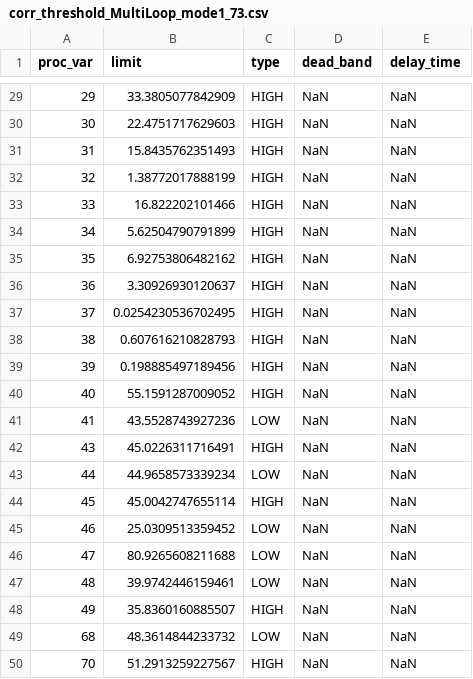
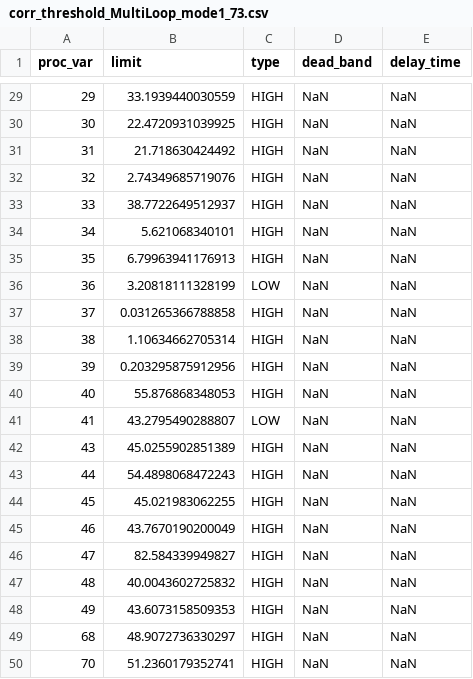
Before and after one commit to ruteee/DataBaseTennessee, a CSV file: threshold data/corr_threshold_MultiLoop_mode1_73.csv, drawn as a sheet; only a part is shown, gaps mark what is left out; the diff covers the shown part only.

```diff
--- a/threshold data/corr_threshold_MultiLoop_mode1_73.csv
+++ b/threshold data/corr_threshold_MultiLoop_mode1_73.csv
@@ -29,22 +29,22 @@ proc_var,limit,type,dead_band,delay_time
-29,33.3805077842909,HIGH,NaN,NaN
-30,22.4751717629603,HIGH,NaN,NaN
-31,15.8435762351493,HIGH,NaN,NaN
-32,1.38772017888199,HIGH,NaN,NaN
-33,16.822202101466,HIGH,NaN,NaN
-34,5.62504790791899,HIGH,NaN,NaN
-35,6.92753806482162,HIGH,NaN,NaN
-36,3.30926930120637,HIGH,NaN,NaN
-37,0.0254230536702495,HIGH,NaN,NaN
-38,0.607616210828793,HIGH,NaN,NaN
-39,0.198885497189456,HIGH,NaN,NaN
-40,55.1591287009052,HIGH,NaN,NaN
-41,43.5528743927236,LOW,NaN,NaN
-43,45.0226311716491,HIGH,NaN,NaN
-44,44.9658573339234,LOW,NaN,NaN
-45,45.0042747655114,HIGH,NaN,NaN
-46,25.0309513359452,LOW,NaN,NaN
-47,80.9265608211688,LOW,NaN,NaN
-48,39.9742446159461,LOW,NaN,NaN
-49,35.8360160885507,HIGH,NaN,NaN
-68,48.3614844233732,LOW,NaN,NaN
-70,51.2913259227567,HIGH,NaN,NaN
+29,33.1939440030559,HIGH,NaN,NaN
+30,22.4720931039925,HIGH,NaN,NaN
+31,21.718630424492,HIGH,NaN,NaN
+32,2.74349685719076,HIGH,NaN,NaN
+33,38.7722649512937,HIGH,NaN,NaN
+34,5.621068340101,HIGH,NaN,NaN
+35,6.79963941176913,HIGH,NaN,NaN
+36,3.20818111328199,LOW,NaN,NaN
+37,0.031265366788858,HIGH,NaN,NaN
+38,1.10634662705314,HIGH,NaN,NaN
+39,0.203295875912956,HIGH,NaN,NaN
+40,55.876868348053,HIGH,NaN,NaN
+41,43.2795490288807,LOW,NaN,NaN
+43,45.0255902851389,HIGH,NaN,NaN
+44,54.4898068472243,HIGH,NaN,NaN
+45,45.021983062255,HIGH,NaN,NaN
+46,43.7670190200049,HIGH,NaN,NaN
+47,82.584339949827,HIGH,NaN,NaN
+48,40.0043602725832,HIGH,NaN,NaN
+49,43.6073158509353,HIGH,NaN,NaN
+68,48.9072736330297,HIGH,NaN,NaN
+70,51.2360179352741,HIGH,NaN,NaN
```
Also changed, not shown: 29 edited cells elsewhere in this file, 3 other files.
